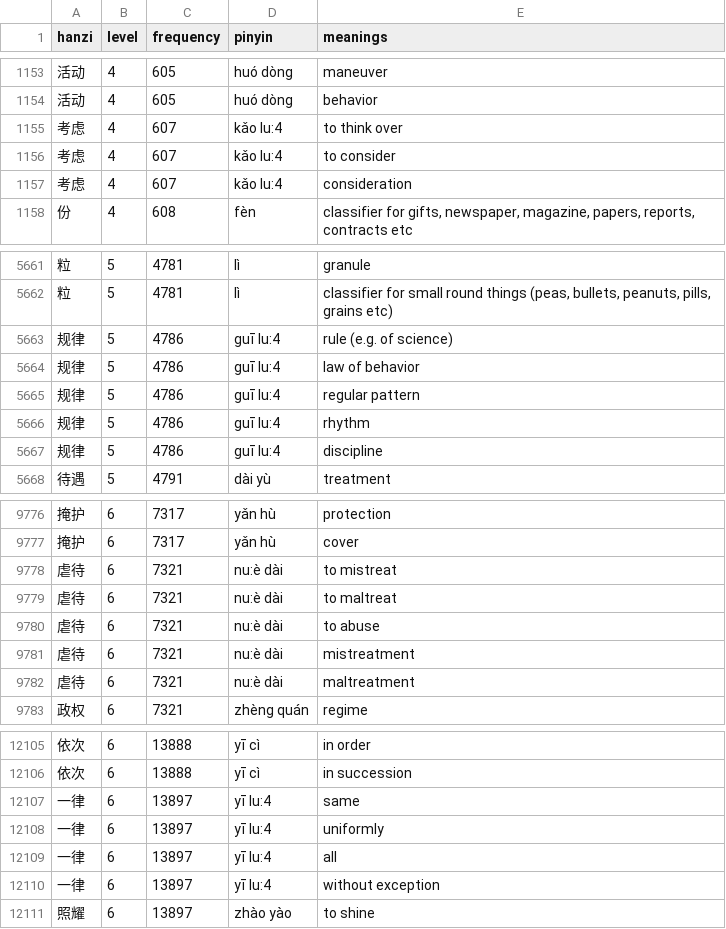
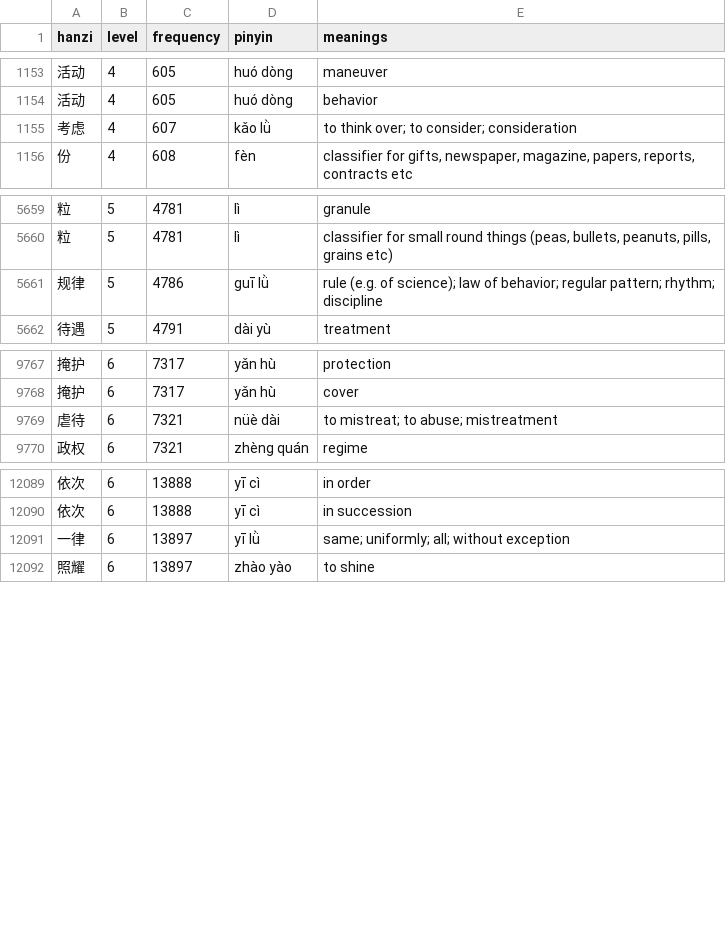
Before and after one commit to MarcFraile/hsk-flash-cards, a CSV file: data/hsk-manual.csv, drawn as a sheet; only a part is shown, gaps mark what is left out; removed rows and columns are numbered as before the commit, all else as after; the diff covers the shown part only; the diff names each change by its address in the sheet, - before the commit and + after, or states it on an @@ line.

Commit message:
data/hsk-manual: pinyin fix: use u with umlaut and grave instead of u:4

```diff
--- a/data/hsk-manual.csv
+++ b/data/hsk-manual.csv
-D1155 (pinyin): kǎo lu:4
+D1155 (pinyin): kǎo lǜ
-E1155 (meanings): to think over
+E1155 (meanings): to think over; to consider; consideration
-row 1156: 考虑 | 4 | 607 | kǎo lu:4 | to consider
-row 1157: 考虑 | 4 | 607 | kǎo lu:4 | consideration
-D5661 (pinyin): guī lu:4
+D5661 (pinyin): guī lǜ
-E5661 (meanings): …(e.g. of science)
+E5661 (meanings): …(e.g. of science); law of behavior; regular pattern; rhythm; discipline
-row 5664: 规律 | 5 | 4786 | guī lu:4 | law of behavior
-row 5665: 规律 | 5 | 4786 | guī lu:4 | regular pattern
-row 5666: 规律 | 5 | 4786 | guī lu:4 | rhythm
-row 5667: 规律 | 5 | 4786 | guī lu:4 | discipline
-row 9778: 虐待 | 6 | 7321 | nu:è dài | to mistreat
-row 9779: 虐待 | 6 | 7321 | nu:è dài | to maltreat
-row 9780: 虐待 | 6 | 7321 | nu:è dài | to abuse
-D9769 (pinyin): nu:è dài
+D9769 (pinyin): nüè dài
-E9769 (meanings): mistreatment
+E9769 (meanings): to mistreat; to abuse; mistreatment
-row 9782: 虐待 | 6 | 7321 | nu:è dài | maltreatment
-row 12107: 一律 | 6 | 13897 | yī lu:4 | same
-row 12108: 一律 | 6 | 13897 | yī lu:4 | uniformly
-row 12109: 一律 | 6 | 13897 | yī lu:4 | all
-D12091 (pinyin): yī lu:4
+D12091 (pinyin): yī lǜ
-E12091 (meanings): without exception
+E12091 (meanings): same; uniformly; all; without exception
```
Also changed, not shown: 7 removed rows and 26 edited cells elsewhere in this file.
